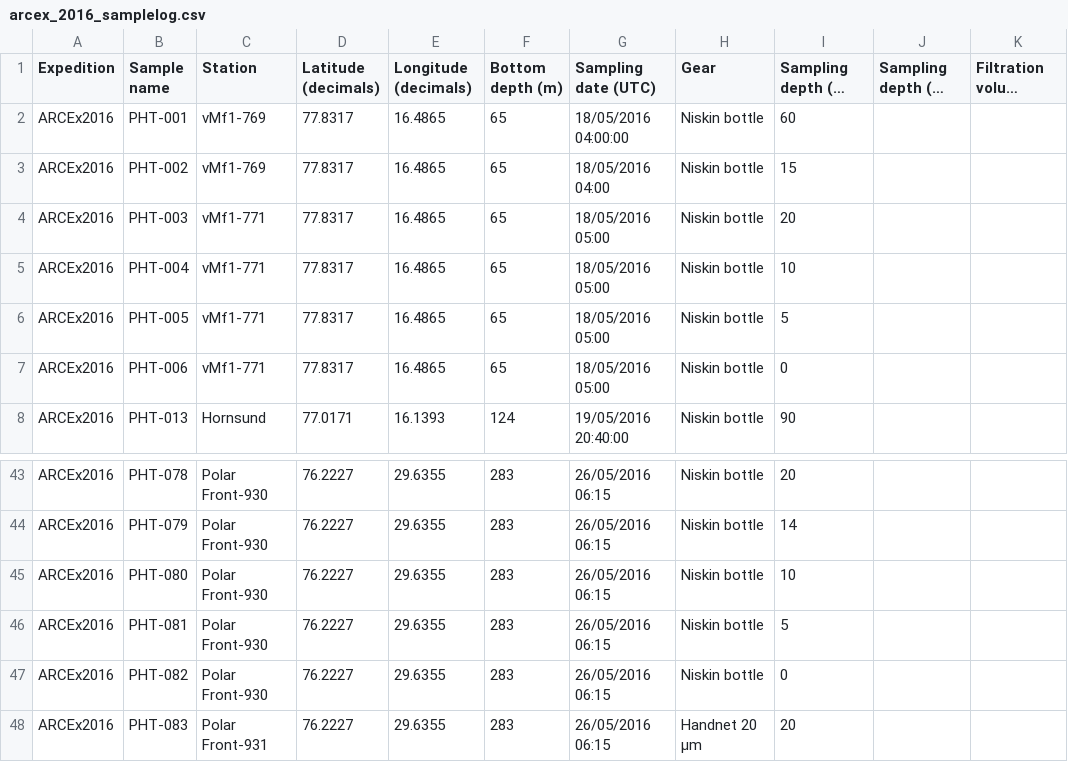
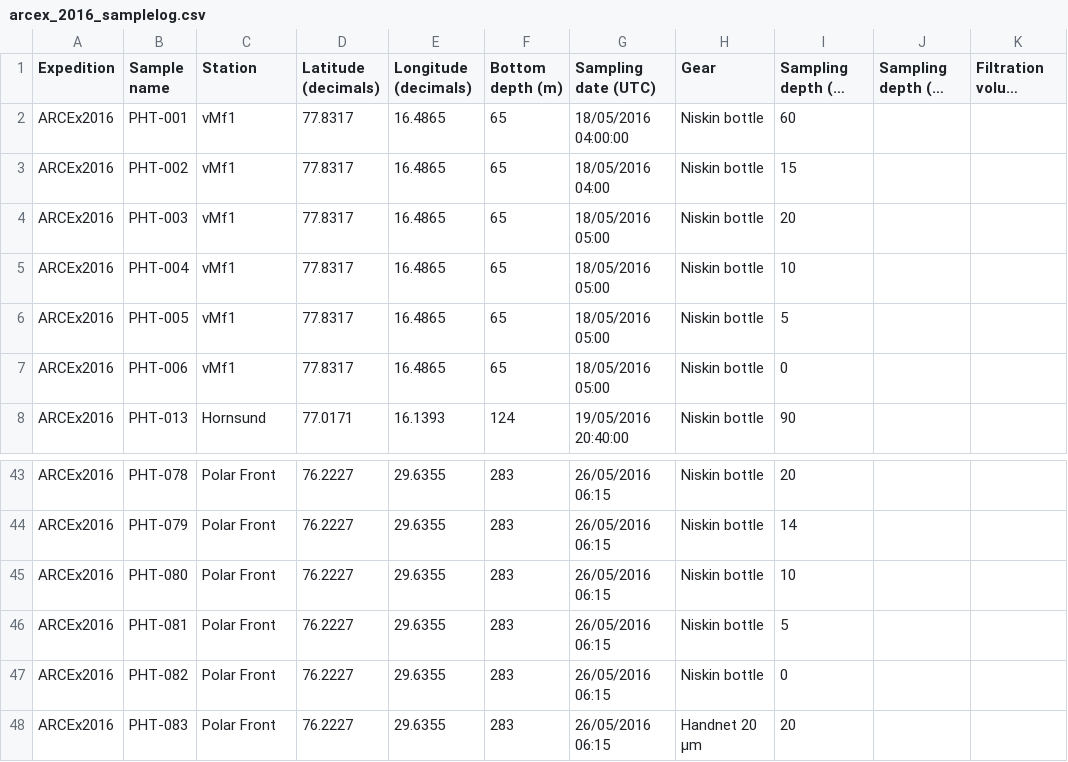
Before and after one commit to npolar/marine-db, a CSV file: data/deposit/2016/arcex_2016_samplelog.csv, drawn as a sheet; only a part is shown, gaps mark what is left out; long unchanged cells end in …; the diff covers the shown part only; the diff names each change by its address in the sheet, - before the commit and + after, or states it on an @@ line.

Commit message:
Removed number from stations

```diff
--- a/data/deposit/2016/arcex_2016_samplelog.csv
+++ b/data/deposit/2016/arcex_2016_samplelog.csv
-C2:C3 (Station): vMf1-769
+C2:C3 (Station): vMf1
-C4:C7 (Station): vMf1-771
+C4:C7 (Station): vMf1
-C43:C47 (Station): Polar Front-930
+C43:C47 (Station): Polar Front
-C48 (Station): Polar Front-931
+C48 (Station): Polar Front
```
Also changed, not shown: 26 edited cells elsewhere in this file.
